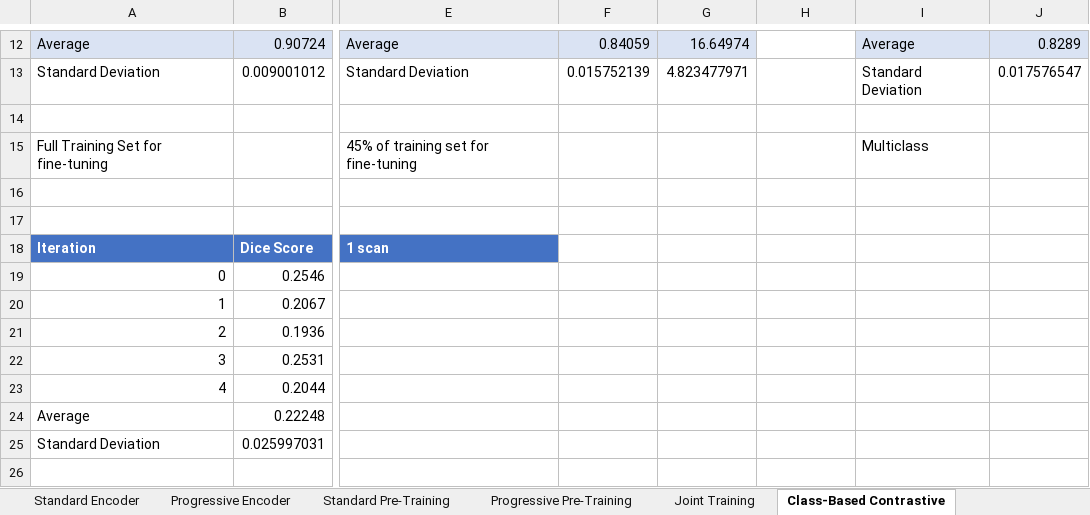
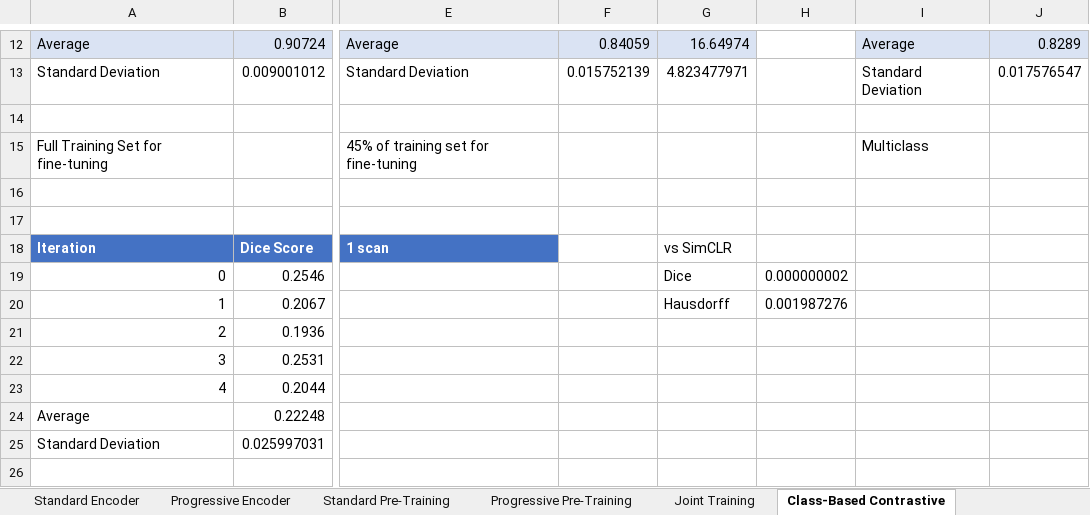
Before and after one commit to AaronMoseley/CTLiverSegmentation, an Excel workbook: PerformanceData.xlsx, sheet Class-Based Contrastive, drawn as a sheet; only a part is shown, gaps mark what is left out; values as stored, in another font and other column widths than the file's, no borders; charts and pictures and table styles not drawn; the diff names each change by its address in the sheet, - before the commit and + after, or states it on an @@ line.

```diff
--- a/PerformanceData.xlsx (sheet Class-Based Contrastive)
+++ b/PerformanceData.xlsx (sheet Class-Based Contrastive)
-G18: (empty)
+G18: vs SimCLR
-G19: (empty)
+G19: Dice
-H19: (empty)
+H19: 0.000000002
-G20: (empty)
+G20: Hausdorff
-H20: (empty)
+H20: 0.001987276
```
Also changed, not shown: sheet Scan-Based Contrastive, other sheet tabs, 4 other files.
